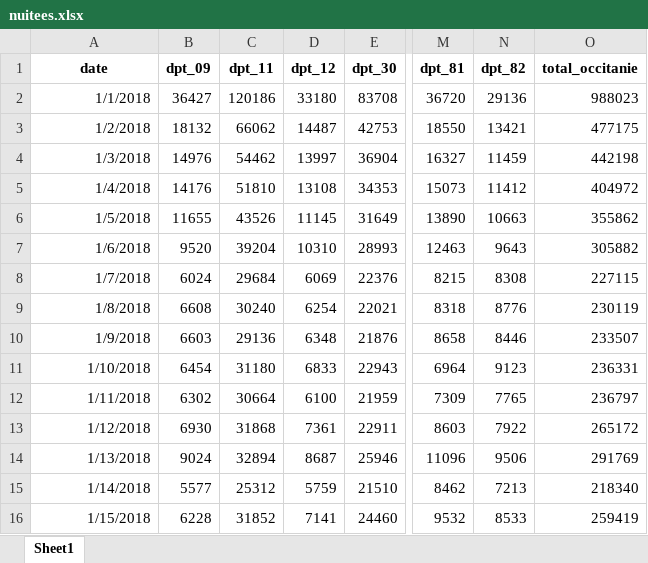
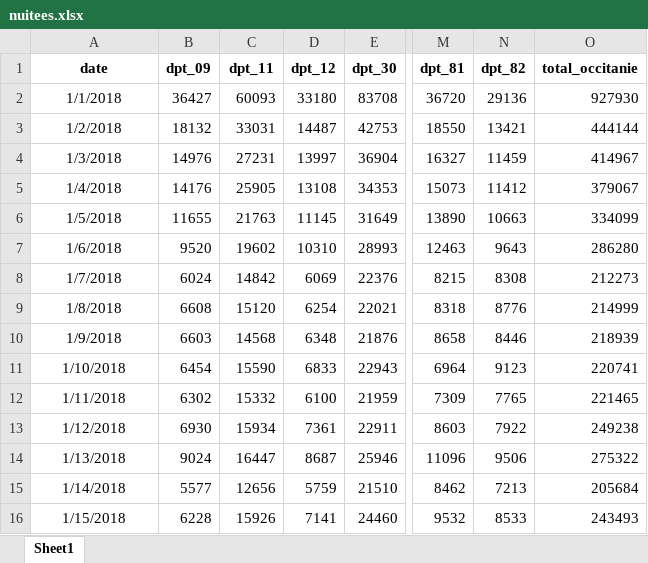
Before and after one commit to ToulouseDataViz/Hackaviz2020, an Excel workbook: nuitees.xlsx, sheet Sheet1, drawn as a sheet; only a part is shown, gaps mark what is left out; values as stored, in another font and other column widths than the file's, no borders; the diff covers the shown part only; the diff names each change by its address in the sheet, - before the commit and + after, or states it on an @@ line.

```diff
--- a/nuitees.xlsx (sheet Sheet1)
+++ b/nuitees.xlsx (sheet Sheet1)
-A2:A16 alignment: right
+A2:A16 alignment: center
-C2 (dpt_11): 120186
+C2 (dpt_11): 60093
-O2 (total_occitanie): 988023
+O2 (total_occitanie): 927930
-C3 (dpt_11): 66062
+C3 (dpt_11): 33031
-O3 (total_occitanie): 477175
+O3 (total_occitanie): 444144
-C4 (dpt_11): 54462
+C4 (dpt_11): 27231
-O4 (total_occitanie): 442198
+O4 (total_occitanie): 414967
-C5 (dpt_11): 51810
+C5 (dpt_11): 25905
-O5 (total_occitanie): 404972
+O5 (total_occitanie): 379067
-C6 (dpt_11): 43526
+C6 (dpt_11): 21763
-O6 (total_occitanie): 355862
+O6 (total_occitanie): 334099
-C7 (dpt_11): 39204
+C7 (dpt_11): 19602
-O7 (total_occitanie): 305882
+O7 (total_occitanie): 286280
-C8 (dpt_11): 29684
+C8 (dpt_11): 14842
-O8 (total_occitanie): 227115
+O8 (total_occitanie): 212273
-C9 (dpt_11): 30240
+C9 (dpt_11): 15120
-O9 (total_occitanie): 230119
+O9 (total_occitanie): 214999
-C10 (dpt_11): 29136
+C10 (dpt_11): 14568
-O10 (total_occitanie): 233507
+O10 (total_occitanie): 218939
-C11 (dpt_11): 31180
+C11 (dpt_11): 15590
-O11 (total_occitanie): 236331
+O11 (total_occitanie): 220741
-C12 (dpt_11): 30664
+C12 (dpt_11): 15332
-O12 (total_occitanie): 236797
+O12 (total_occitanie): 221465
-C13 (dpt_11): 31868
+C13 (dpt_11): 15934
-O13 (total_occitanie): 265172
+O13 (total_occitanie): 249238
-C14 (dpt_11): 32894
+C14 (dpt_11): 16447
-O14 (total_occitanie): 291769
+O14 (total_occitanie): 275322
-C15 (dpt_11): 25312
+C15 (dpt_11): 12656
-O15 (total_occitanie): 218340
+O15 (total_occitanie): 205684
-C16 (dpt_11): 31852
+C16 (dpt_11): 15926
-O16 (total_occitanie): 259419
+O16 (total_occitanie): 243493
```
Also changed, not shown: 696 edited cells and cell formats elsewhere in this sheet, capacites.xlsx, 13 other files.
